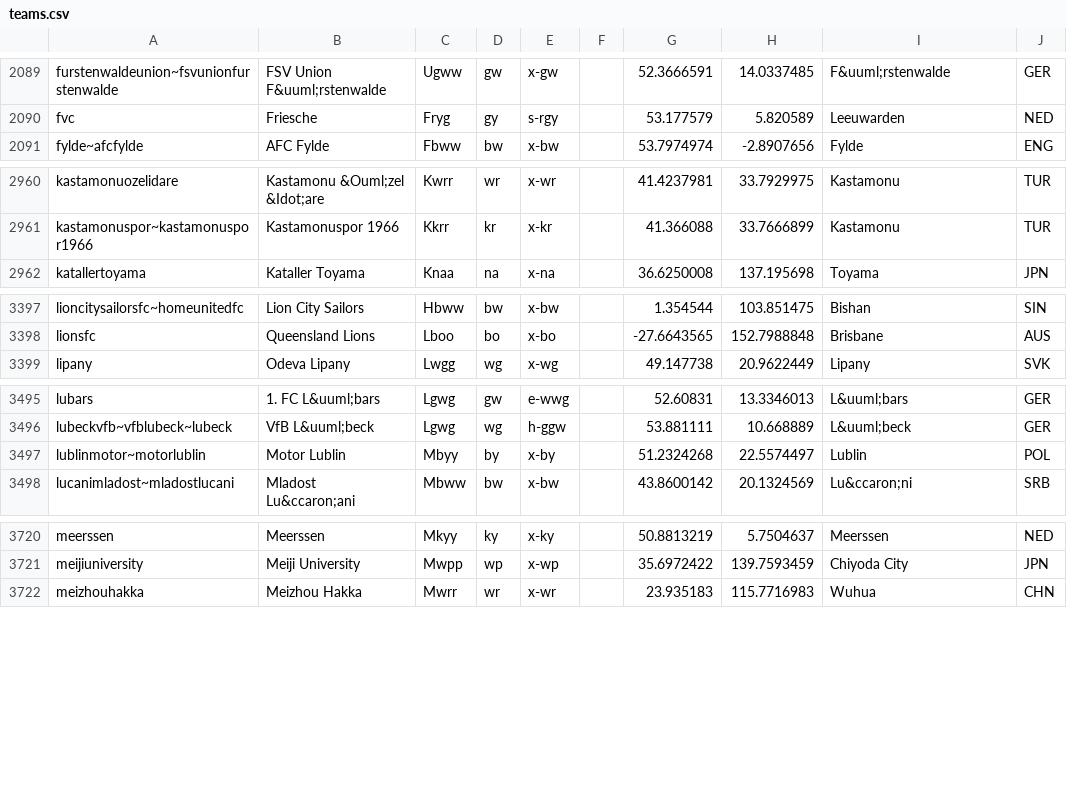
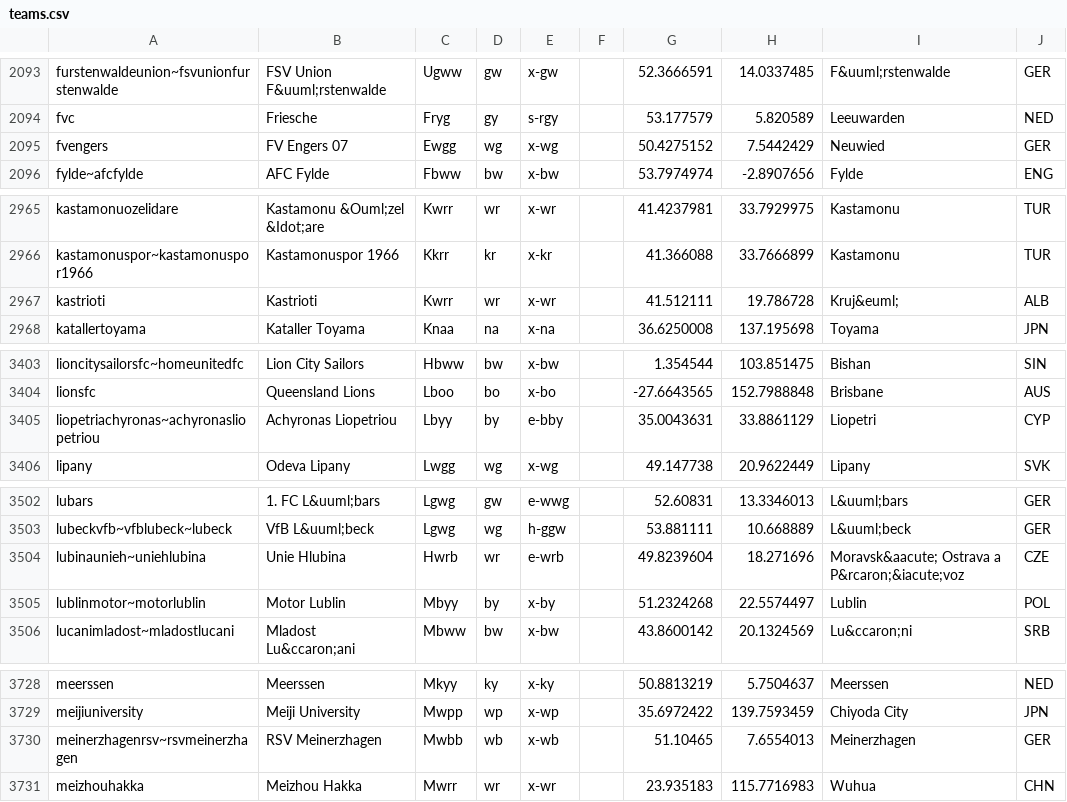
Before and after one commit to tshamilton/fitba, a CSV file: config/teams.csv, drawn as a sheet; only a part is shown, gaps mark what is left out; the diff covers the shown part only; the diff names each change by its address in the sheet, - before the commit and + after, or states it on an @@ line.

```diff
--- a/config/teams.csv
+++ b/config/teams.csv
+row 2095: fvengers | FV Engers 07 | Ewgg | wg | x-wg |  | 50.4275152 | 7.5442429 | Neuwied | GER
+row 2967: kastrioti | Kastrioti | Kwrr | wr | x-wr |  | 41.512111 | 19.786728 | Kruj&euml; | ALB
+row 3405: liopetriachyronas~achyronasliopetriou | Achyronas Liopetriou | Lbyy | by | e-bby |  | 35.0043631 | 33.8861129 | Liopetri | CYP
+row 3504: lubinaunieh~uniehlubina | Unie Hlubina | Hwrb | wr | e-wrb |  | 49.8239604 | 18.271696 | Moravsk&aacute; Ostrava a P&rcaron;&iacute;voz | CZE
+row 3730: meinerzhagenrsv~rsvmeinerzhagen | RSV Meinerzhagen | Mwbb | wb | x-wb |  | 51.10465 | 7.6554013 | Meinerzhagen | GER
```
Also changed, not shown: 13 added rows and 2 edited cells elsewhere in this file, config/comps.csv, 1 other file.
